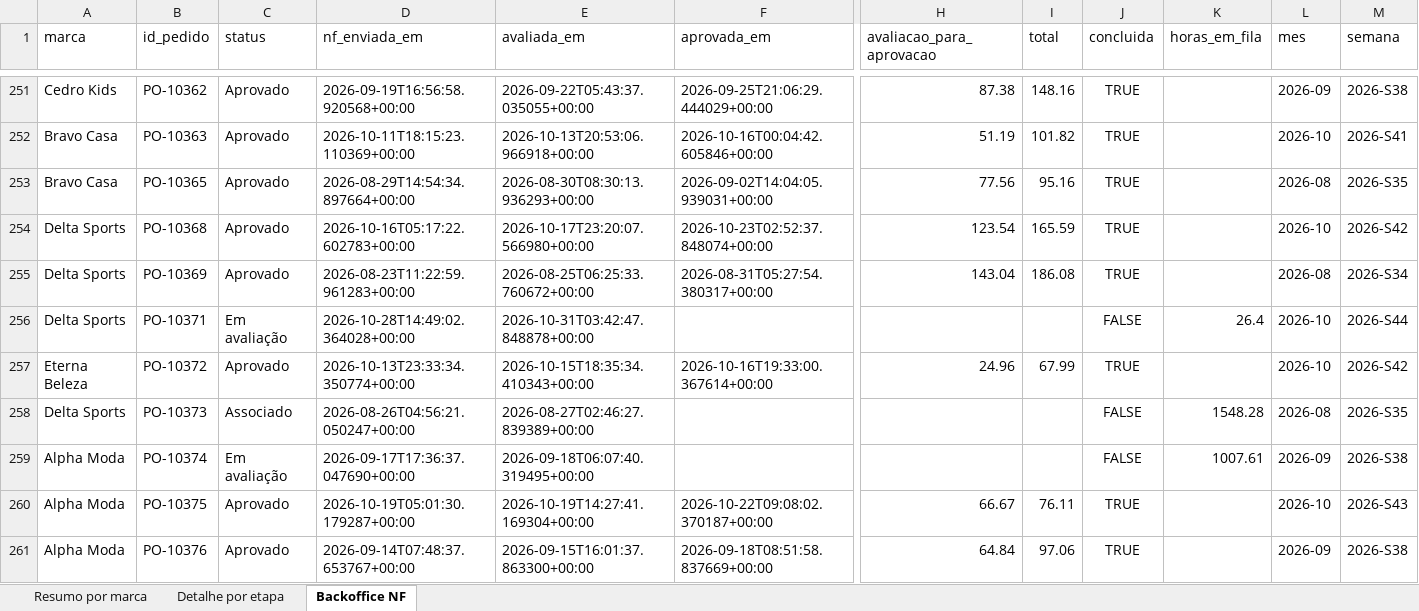
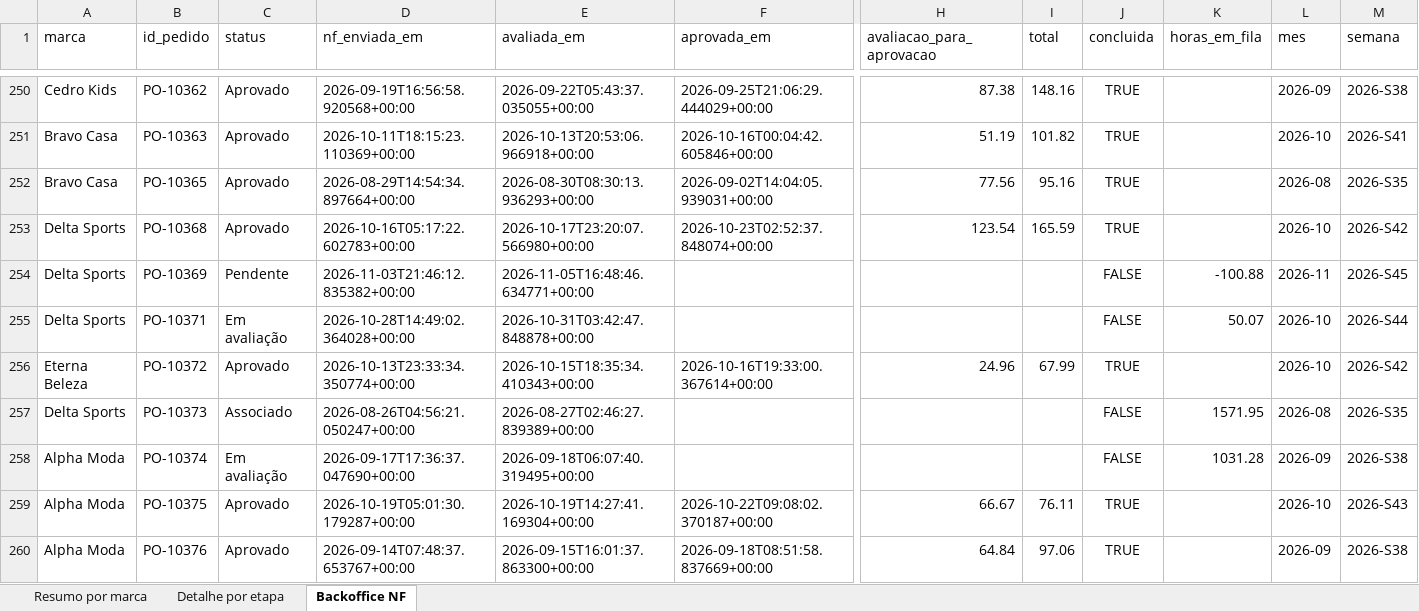
Before and after one commit to Jon108-alt/autonomia-marcas, an Excel workbook: dados/status_atual.xlsx, sheet Backoffice NF, drawn as a sheet; only a part is shown, gaps mark what is left out; values as stored, in another font and other column widths than the file's, no borders; addresses are those after the commit; the diff covers the shown part only; the diff names each change by its address in the sheet, - before the commit and + after, or states it on an @@ line.

```diff
--- a/dados/status_atual.xlsx (sheet Backoffice NF)
+++ b/dados/status_atual.xlsx (sheet Backoffice NF)
-C254 (status): Aprovado
+C254 (status): Pendente
-D254 (nf_enviada_em): 2026-08-23T11:22:59.961283+00:00
+D254 (nf_enviada_em): 2026-11-03T21:46:12.835382+00:00
-E254 (avaliada_em): 2026-08-25T06:25:33.760672+00:00
+E254 (avaliada_em): 2026-11-05T16:48:46.634771+00:00
-F254 (aprovada_em): 2026-08-31T05:27:54.380317+00:00
+F254 (aprovada_em): (empty)
-H254 (avaliacao_para_aprovacao): 143.04
+H254 (avaliacao_para_aprovacao): (empty)
-I254 (total): 186.08
+I254 (total): (empty)
-J254 (concluida): TRUE
+J254 (concluida): FALSE
-K254 (horas_em_fila): (empty)
+K254 (horas_em_fila): -100.88
-L254 (mes): 2026-08
+L254 (mes): 2026-11
-M254 (semana): 2026-S34
+M254 (semana): 2026-S45
-K255 (horas_em_fila): 26.4
+K255 (horas_em_fila): 50.07
-K257 (horas_em_fila): 1548.28
+K257 (horas_em_fila): 1571.95
-K258 (horas_em_fila): 1007.61
+K258 (horas_em_fila): 1031.28
```
Also changed, not shown: 1 removed row and 141 edited cells elsewhere in this sheet, sheet Detalhe por etapa, sheet Resumo por marca, 3 other files.
